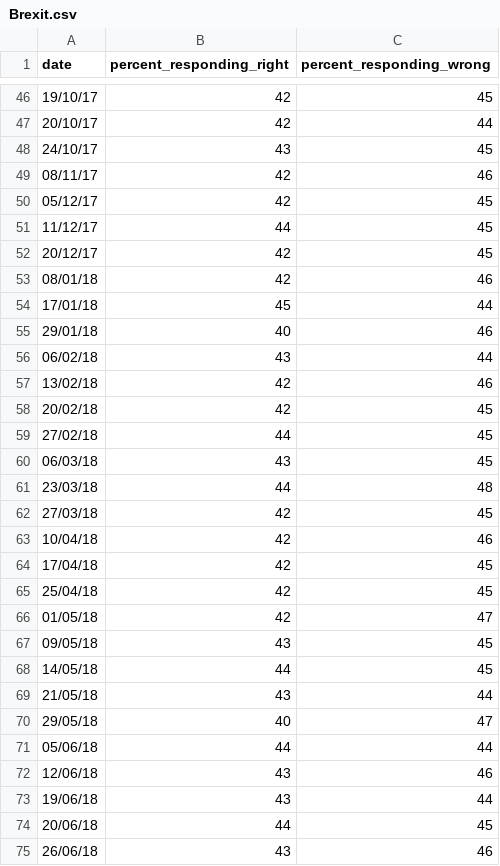
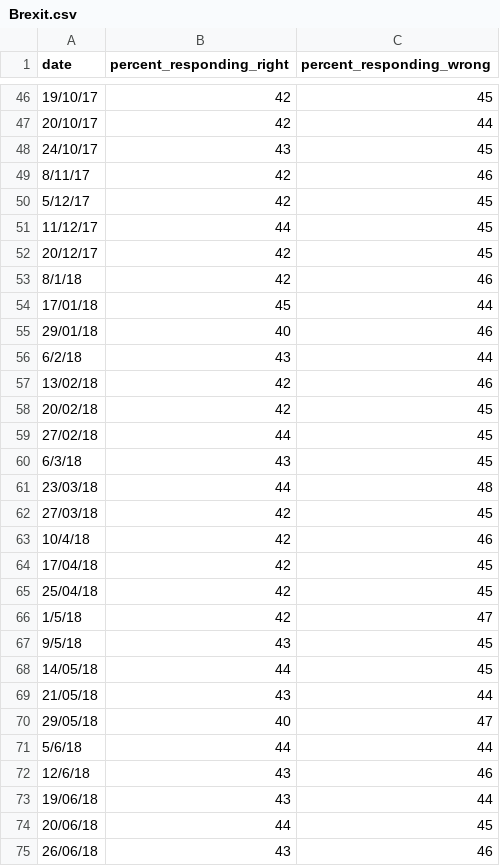
Before and after one commit to mjfrigaard/katacoda-scenarios, a CSV file: data/Brexit.csv, drawn as a sheet; only a part is shown, gaps mark what is left out; the diff covers the shown part only.

Commit message:
new brexit data

```diff
--- a/data/Brexit.csv
+++ b/data/Brexit.csv
@@ -48,10 +48,10 @@ date,percent_responding_right,percent_responding_wrong
 24/10/17,43,45
-08/11/17,42,46
-05/12/17,42,45
+8/11/17,42,46
+5/12/17,42,45
 11/12/17,44,45
 20/12/17,42,45
-08/01/18,42,46
+8/1/18,42,46
 17/01/18,45,44
 29/01/18,40,46
-06/02/18,43,44
+6/2/18,43,44
 13/02/18,42,46
@@ -59,10 +59,10 @@ date,percent_responding_right,percent_responding_wrong
 27/02/18,44,45
-06/03/18,43,45
+6/3/18,43,45
 23/03/18,44,48
 27/03/18,42,45
-10/04/18,42,46
+10/4/18,42,46
 17/04/18,42,45
 25/04/18,42,45
-01/05/18,42,47
-09/05/18,43,45
+1/5/18,42,47
+9/5/18,43,45
 14/05/18,44,45
@@ -70,4 +70,4 @@ date,percent_responding_right,percent_responding_wrong
 29/05/18,40,47
-05/06/18,44,44
-12/06/18,43,46
+5/6/18,44,44
+12/6/18,43,46
 19/06/18,43,44
```
Also changed, not shown: 16 edited cells elsewhere in this file, 1 other file.
